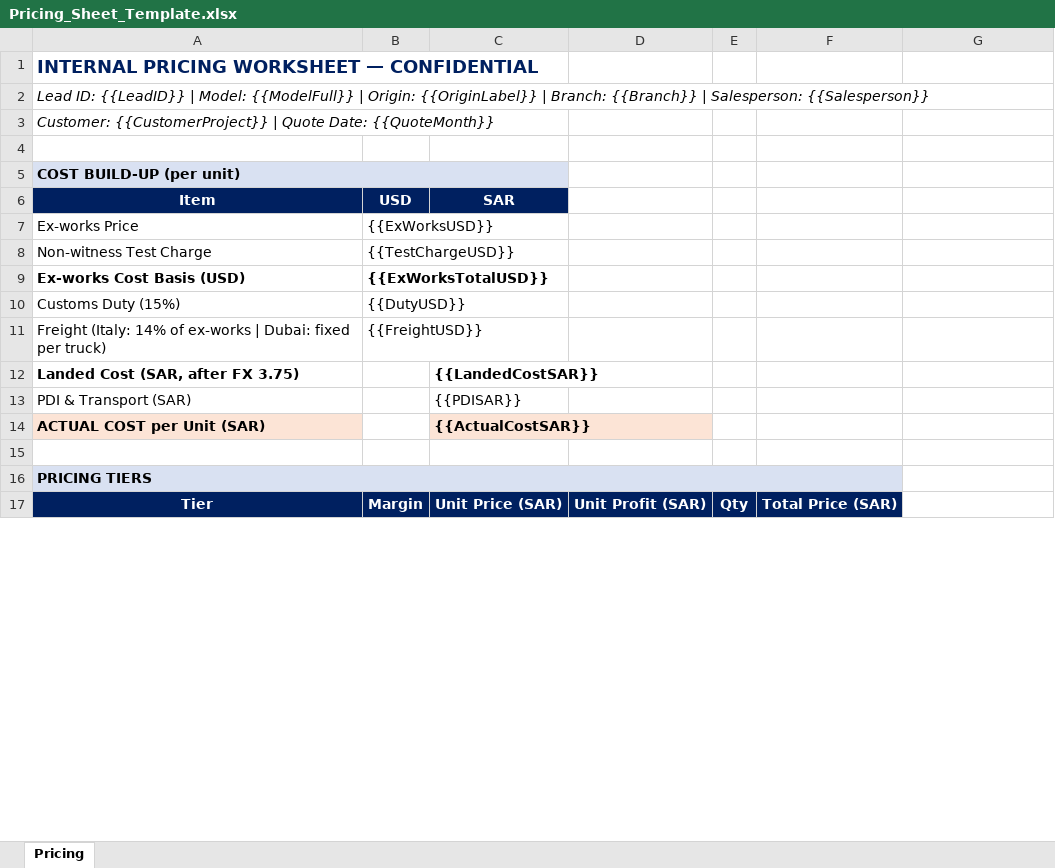
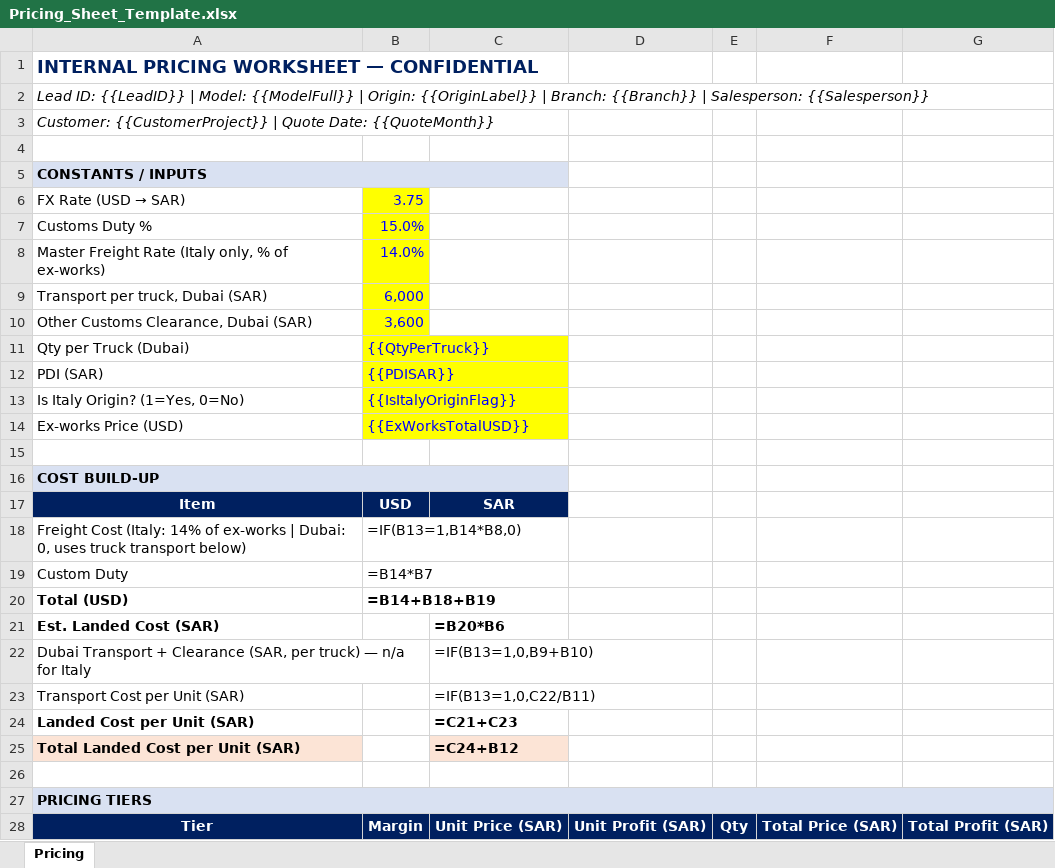
Before and after one commit to dmmkrt-blip/gcc-pump-photos, an Excel workbook: Pricing_Sheet_Template.xlsx, sheet Pricing, drawn as a sheet; only a part is shown; values as stored, in another font and other column widths than the file's, no borders; formulas without a stored value are shown as written; removed rows and columns are numbered as before the commit, all else as after; the diff covers the shown part only; the diff names each change by its address in the sheet, - before the commit and + after, or states it on an @@ line.

Commit message:
v2: real formulas, correct Dubai transport/PDI constants

```diff
--- a/Pricing_Sheet_Template.xlsx (sheet Pricing)
+++ b/Pricing_Sheet_Template.xlsx (sheet Pricing)
-A5: COST BUILD-UP (per unit)
+A5: CONSTANTS / INPUTS
+row 6: FX Rate (USD → SAR) | 3.75
+row 7: Customs Duty % | 15.0%
+row 8: Master Freight Rate (Italy only, % of ex-works) | 14.0%
+row 9: Transport per truck, Dubai (SAR) | 6,000
+row 10: Other Customs Clearance, Dubai (SAR) | 3,600
+row 11: Qty per Truck (Dubai) | {{QtyPerTruck}}
+row 12: PDI (SAR) | {{PDISAR}}
+row 13: Is Italy Origin? (1=Yes, 0=No) | {{IsItalyOriginFlag}}
+row 14: Ex-works Price (USD) | {{ExWorksTotalUSD}}
+row 15: (empty)
+row 16: COST BUILD-UP
-row 7: Ex-works Price | {{ExWorksUSD}}
-row 8: Non-witness Test Charge | {{TestChargeUSD}}
-row 9: Ex-works Cost Basis (USD) | {{ExWorksTotalUSD}}
-row 10: Customs Duty (15%) | {{DutyUSD}}
-row 11: Freight (Italy: 14% of ex-works | Dubai: fixed per truck) | {{FreightUSD}}
-row 12: Landed Cost (SAR, after FX 3.75) |  | {{LandedCostSAR}}
-row 13: PDI & Transport (SAR) |  | {{PDISAR}}
-row 14: ACTUAL COST per Unit (SAR) |  | {{ActualCostSAR}}
+row 18: Freight Cost (Italy: 14% of ex-works | Dubai: 0, uses truck transport below) | =IF(B13=1,B14*B8,0)
+row 19: Custom Duty | =B14*B7
+row 20: Total (USD) | =B14+B18+B19
+row 21: Est. Landed Cost (SAR) |  | =B20*B6
+row 22: Dubai Transport + Clearance (SAR, per truck) — n/a for Italy |  | =IF(B13=1,0,B9+B10)
+row 23: Transport Cost per Unit (SAR) |  | =IF(B13=1,0,C22/B11)
+row 24: Landed Cost per Unit (SAR) |  | =C21+C23
+row 25: Total Landed Cost per Unit (SAR) |  | =C24+B12
-A16:F16 merged
+A27:G27 merged
-G28: (empty)
+G28: Total Profit (SAR)
-G28 fill: none
+G28 fill: #002060
```
Also changed, not shown: 1 added row, 1 removed row, 5 edited cells and cell formats elsewhere in this sheet.
